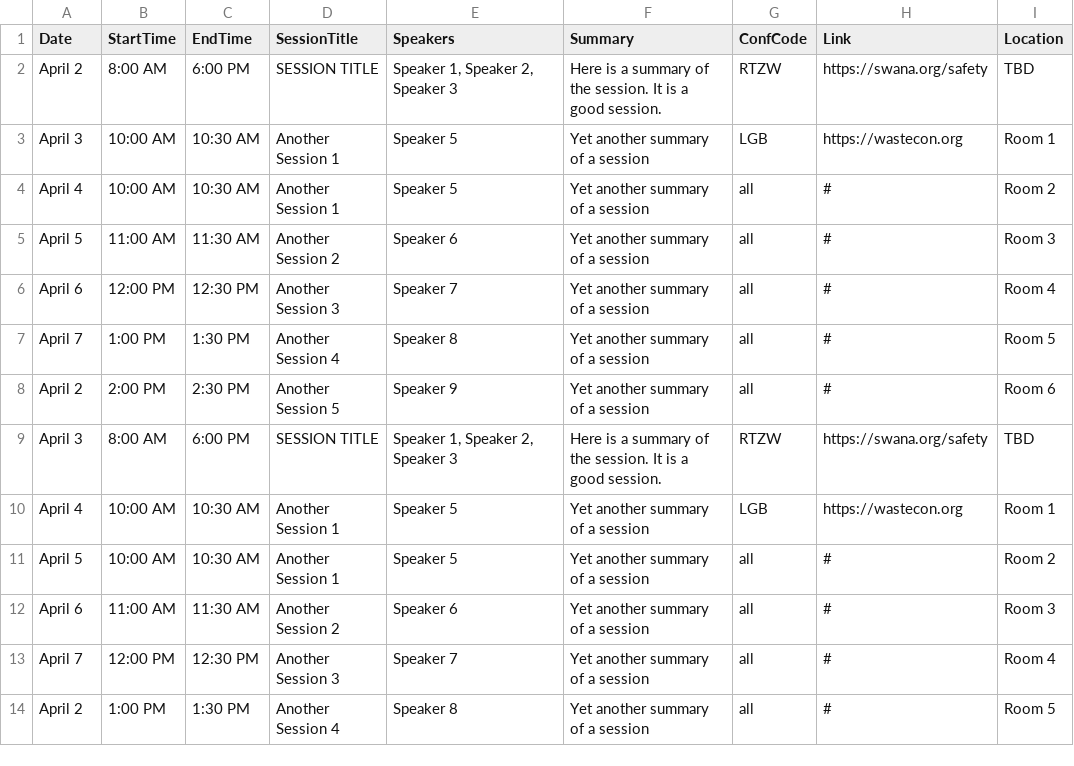
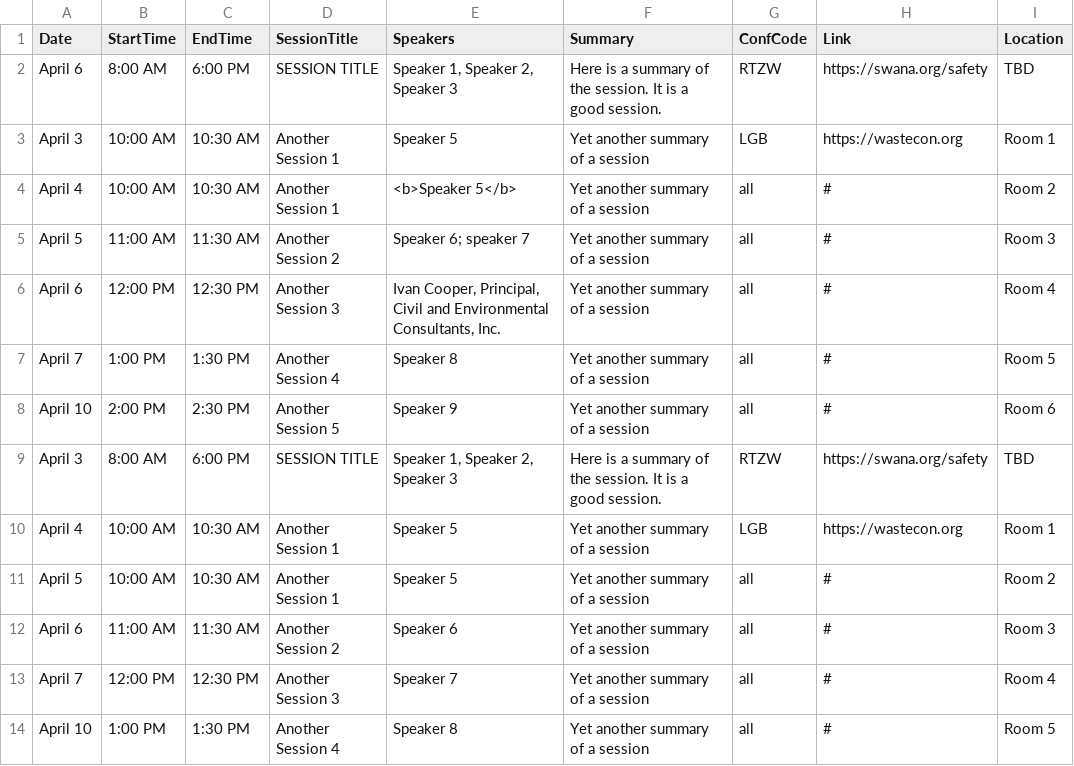
Before and after one commit to mkmckenzie/conference-program-to-html, a CSV file: program.csv, drawn as a sheet.

```diff
--- a/program.csv
+++ b/program.csv
@@ -1,9 +1,9 @@
 Date,StartTime,EndTime,SessionTitle,Speakers,Summary,ConfCode,Link,Location
-April 2,8:00 AM,6:00 PM,SESSION TITLE,"Speaker 1, Speaker 2, Speaker 3",Here is a summary of the session. It is a good session.,RTZW,https://swana.org/safety,TBD
+April 6,8:00 AM,6:00 PM,SESSION TITLE,"Speaker 1, Speaker 2, Speaker 3",Here is a summary of the session. It is a good session.,RTZW,https://swana.org/safety,TBD
 April 3,10:00 AM,10:30 AM,Another Session 1,Speaker 5,Yet another summary of a session,LGB,https://wastecon.org,Room 1
-April 4,10:00 AM,10:30 AM,Another Session 1,Speaker 5,Yet another summary of a session,all,#,Room 2
-April 5,11:00 AM,11:30 AM,Another Session 2,Speaker 6,Yet another summary of a session,all,#,Room 3
-April 6,12:00 PM,12:30 PM,Another Session 3,Speaker 7,Yet another summary of a session,all,#,Room 4
+April 4,10:00 AM,10:30 AM,Another Session 1,<b>Speaker 5</b>,Yet another summary of a session,all,#,Room 2
+April 5,11:00 AM,11:30 AM,Another Session 2,Speaker 6; speaker 7,Yet another summary of a session,all,#,Room 3
+April 6,12:00 PM,12:30 PM,Another Session 3,"Ivan Cooper, Principal, Civil and Environmental Consultants, Inc.",Yet another summary of a session,all,#,Room 4
 April 7,1:00 PM,1:30 PM,Another Session 4,Speaker 8,Yet another summary of a session,all,#,Room 5
-April 2,2:00 PM,2:30 PM,Another Session 5,Speaker 9,Yet another summary of a session,all,#,Room 6
+April 10,2:00 PM,2:30 PM,Another Session 5,Speaker 9,Yet another summary of a session,all,#,Room 6
 April 3,8:00 AM,6:00 PM,SESSION TITLE,"Speaker 1, Speaker 2, Speaker 3",Here is a summary of the session. It is a good session.,RTZW,https://swana.org/safety,TBD
@@ -13,2 +13,2 @@ April 6,11:00 AM,11:30 AM,Another Session 2,Speaker 6,Yet another summary of a s
 April 7,12:00 PM,12:30 PM,Another Session 3,Speaker 7,Yet another summary of a session,all,#,Room 4
-April 2,1:00 PM,1:30 PM,Another Session 4,Speaker 8,Yet another summary of a session,all,#,Room 5
+April 10,1:00 PM,1:30 PM,Another Session 4,Speaker 8,Yet another summary of a session,all,#,Room 5
```
Also changed, not shown: 2 other files.
